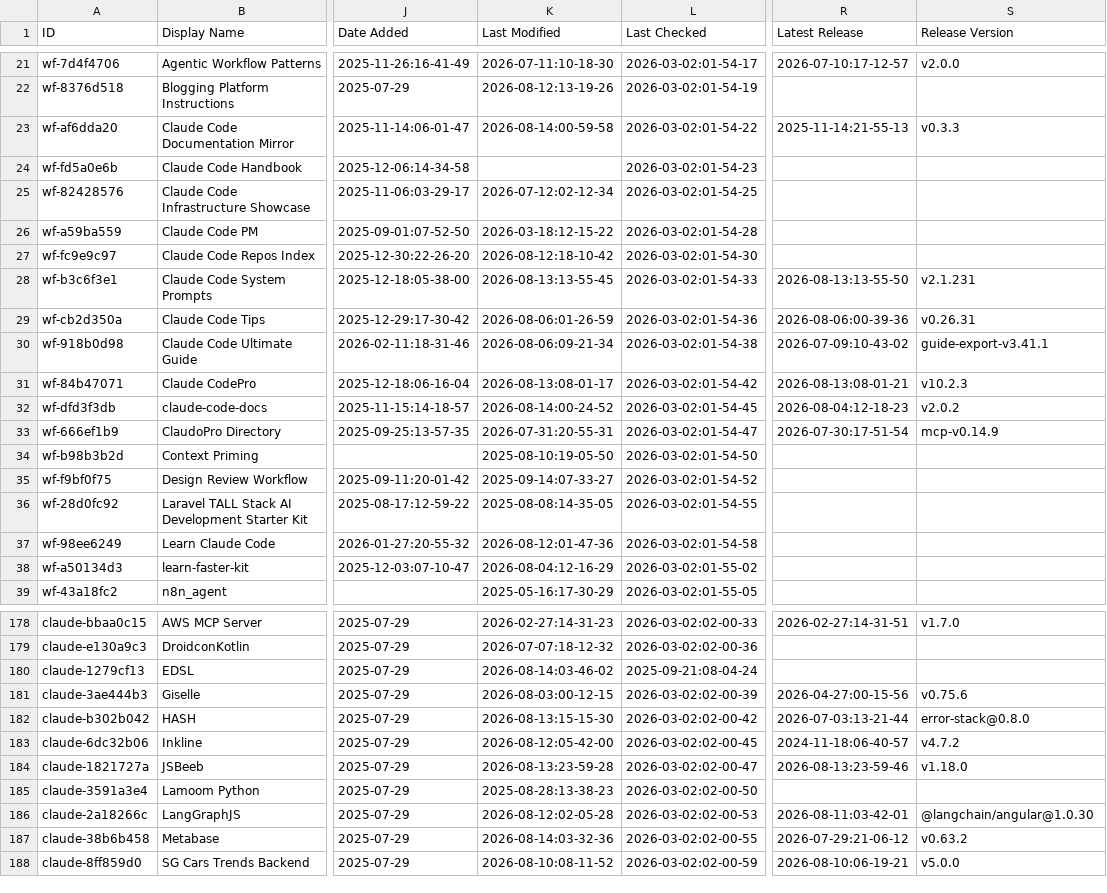
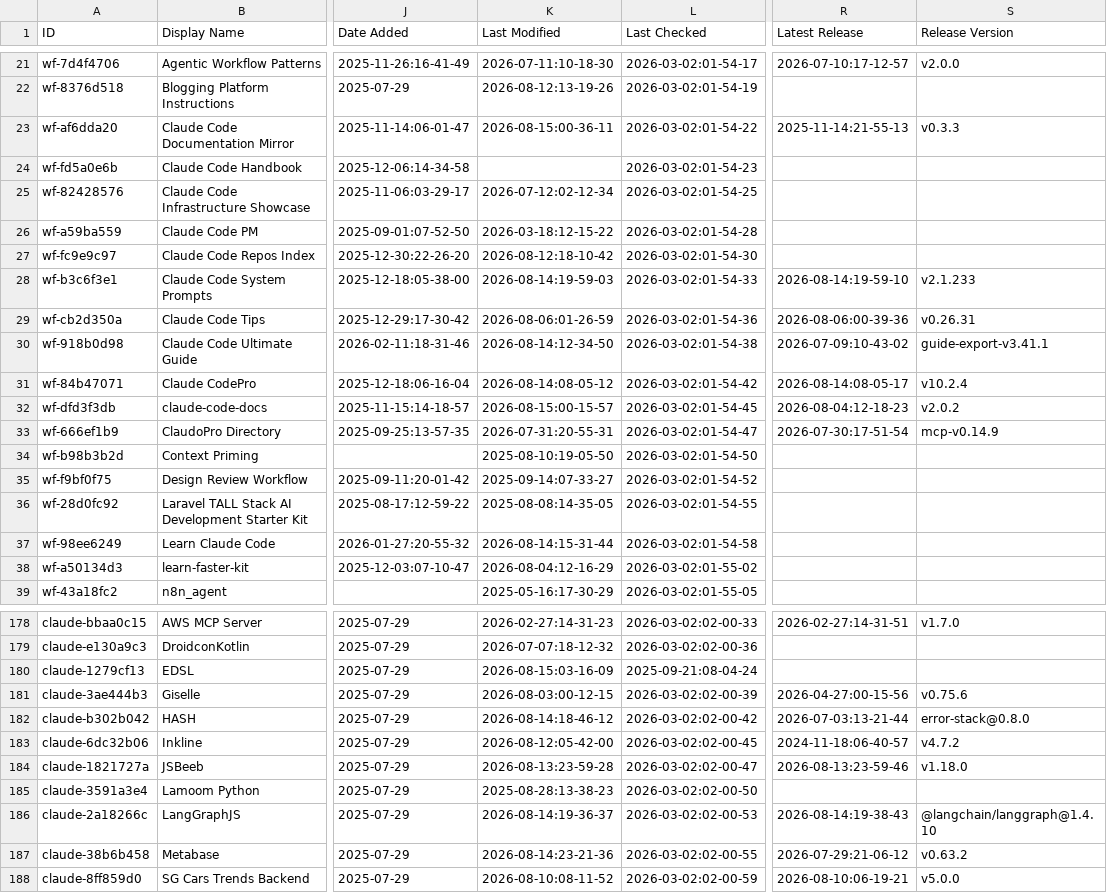
Before and after one commit to nicofierrov/awesome-claude-code, a CSV file: THE_RESOURCES_TABLE.csv, drawn as a sheet; only a part is shown, gaps mark what is left out; the diff covers the shown part only; the diff names each change by its address in the sheet, - before the commit and + after, or states it on an @@ line.

```diff
--- a/THE_RESOURCES_TABLE.csv
+++ b/THE_RESOURCES_TABLE.csv
-K23 (Last Modified): 2026-08-14:00-59-58
+K23 (Last Modified): 2026-08-15:00-36-11
-K28 (Last Modified): 2026-08-13:13-55-45
+K28 (Last Modified): 2026-08-14:19-59-03
-R28 (Latest Release): 2026-08-13:13-55-50
+R28 (Latest Release): 2026-08-14:19-59-10
-S28 (Release Version): v2.1.231
+S28 (Release Version): v2.1.233
-K30 (Last Modified): 2026-08-06:09-21-34
+K30 (Last Modified): 2026-08-14:12-34-50
-K31 (Last Modified): 2026-08-13:08-01-17
+K31 (Last Modified): 2026-08-14:08-05-12
-R31 (Latest Release): 2026-08-13:08-01-21
+R31 (Latest Release): 2026-08-14:08-05-17
-S31 (Release Version): v10.2.3
+S31 (Release Version): v10.2.4
-K32 (Last Modified): 2026-08-14:00-24-52
+K32 (Last Modified): 2026-08-15:00-15-57
-K37 (Last Modified): 2026-08-12:01-47-36
+K37 (Last Modified): 2026-08-14:15-31-44
-K180 (Last Modified): 2026-08-14:03-46-02
+K180 (Last Modified): 2026-08-15:03-16-09
-K182 (Last Modified): 2026-08-13:15-15-30
+K182 (Last Modified): 2026-08-14:18-46-12
-K186 (Last Modified): 2026-08-12:02-05-28
+K186 (Last Modified): 2026-08-14:19-36-37
-R186 (Latest Release): 2026-08-11:03-42-01
+R186 (Latest Release): 2026-08-14:19-38-43
-S186 (Release Version): @langchain/angular@1.0.30
+S186 (Release Version): @langchain/langgraph@1.4.10
-K187 (Last Modified): 2026-08-14:03-32-36
+K187 (Last Modified): 2026-08-14:23-21-36
```
Also changed, not shown: 18 edited cells elsewhere in this file.
